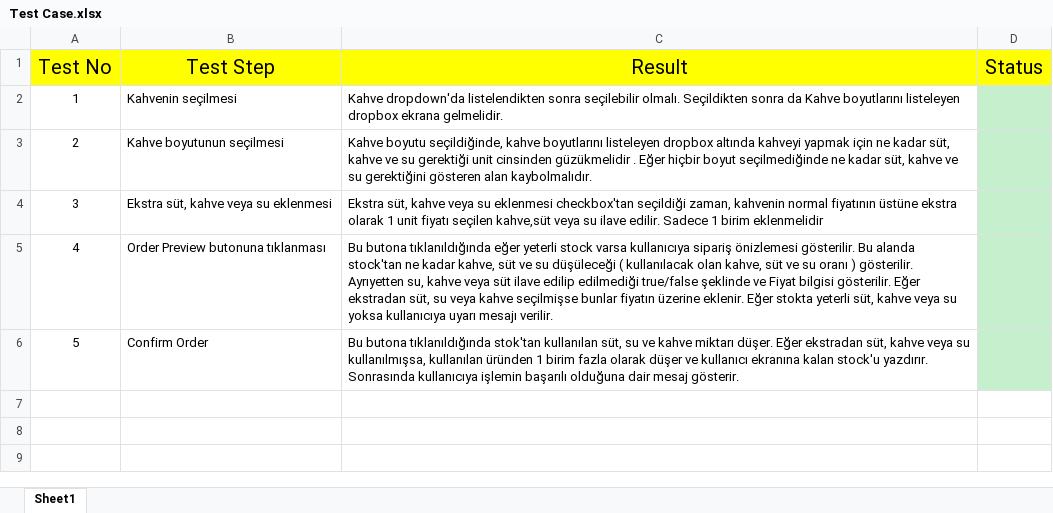
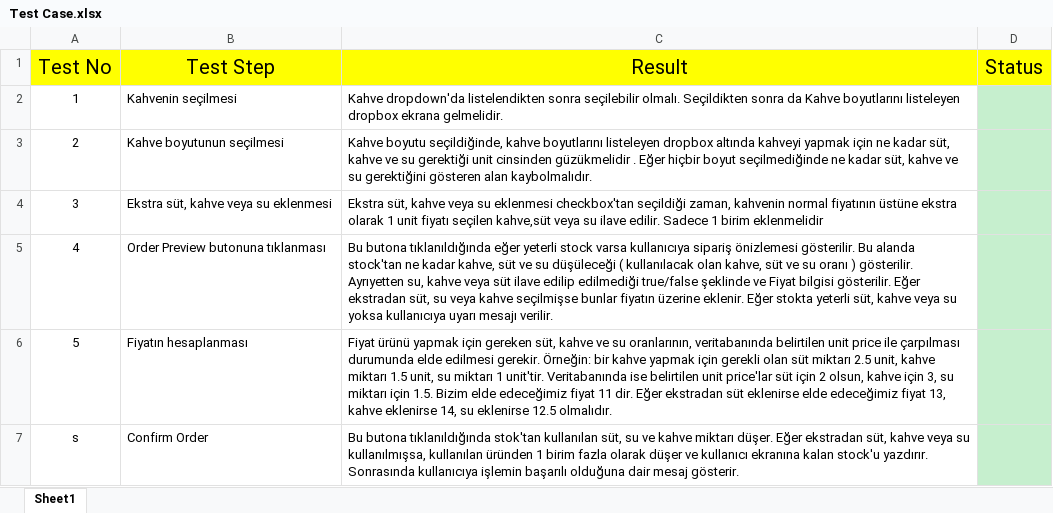
Before and after one commit to ozgunfurkan/CoffeShop, an Excel workbook: CoffeShop.Data/Test Case/Test Case.xlsx, sheet Sheet1, drawn as a sheet; values as stored, in another font and other column widths than the file's, no borders; addresses are those after the commit; the diff names each change by its address in the sheet, - before the commit and + after, or states it on an @@ line.

Commit message:
new test case added

```diff
--- a/CoffeShop.Data/Test Case/Test Case.xlsx (sheet Sheet1)
+++ b/CoffeShop.Data/Test Case/Test Case.xlsx (sheet Sheet1)
+row 6: 5 | Fiyatın hesaplanması | Fiyat ürünü yapmak için gereken süt, kahve ve su oranlarının, veritabanında belirtilen unit price ile çarpılması durumunda elde edilmesi gerekir. Örneğin: bir kahve yapmak için gerekli olan süt miktarı 2.5 unit, kahve miktarı 1.5 unit, su miktarı 1 unit'tir. Veritabanında ise belirtilen unit price'lar süt için 2 olsun, kahve için 3, su miktarı için 1.5. Bizim elde edeceğimiz fiyat 11 dir. Eğer ekstradan süt eklenirse elde edeceğimiz fiyat 13, kahve eklenirse 14, su eklenirse 12.5 olmalıdır.
@@ column A (Test No) renumbered from row 7 down @@
```
